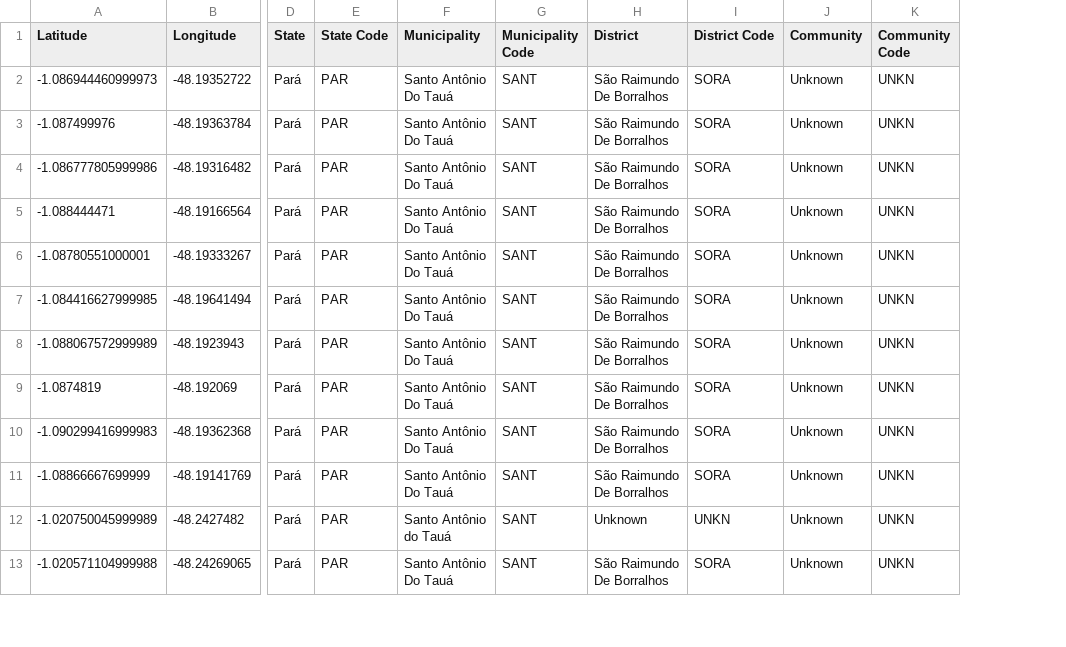
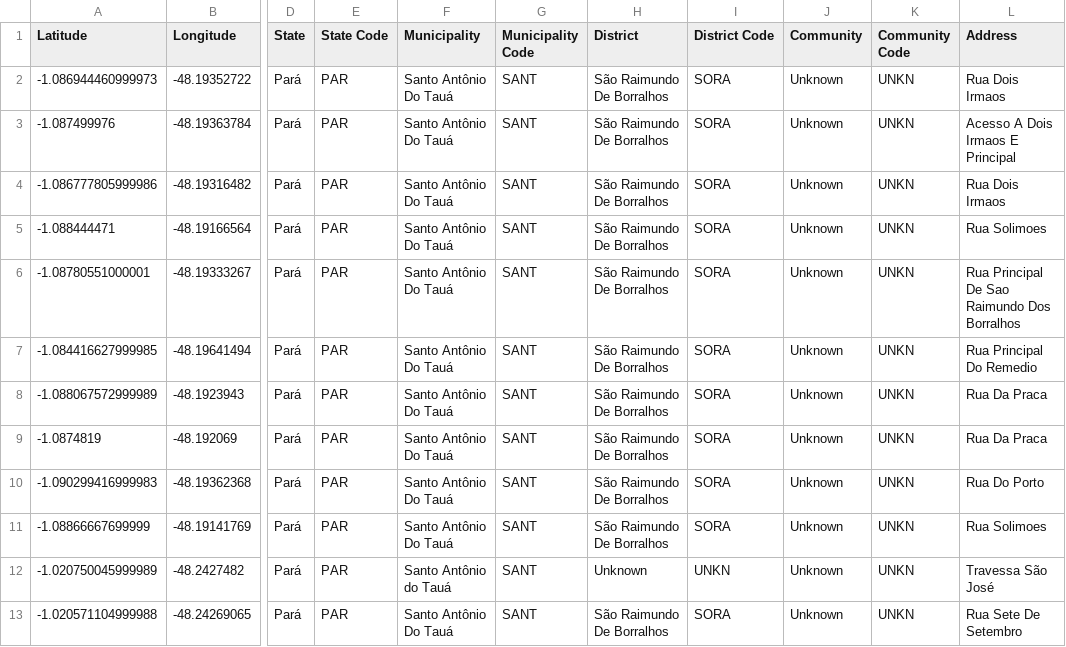
Before and after one commit to treeMan0301/brazil_location_mapper, a CSV file: location_hierarchy.csv, drawn as a sheet; only a part is shown, gaps mark what is left out; the diff names each change by its address in the sheet, - before the commit and + after, or states it on an @@ line.

Commit message:
add_address

```diff
--- a/location_hierarchy.csv
+++ b/location_hierarchy.csv
+column L (Address), rows 2-13: Rua Dois Irmaos | Acesso A Dois Irmaos E Principal | Rua Dois Irmaos | Rua Solimoes | Rua Principal De Sao Raimundo Dos Borralhos | Rua Principal Do Remedio | Rua Da Praca | Rua Da Praca | Rua Do Porto | Rua Solimoes | Travessa São José | Rua Sete De Setembro
```
Also changed, not shown: 1 other file.
